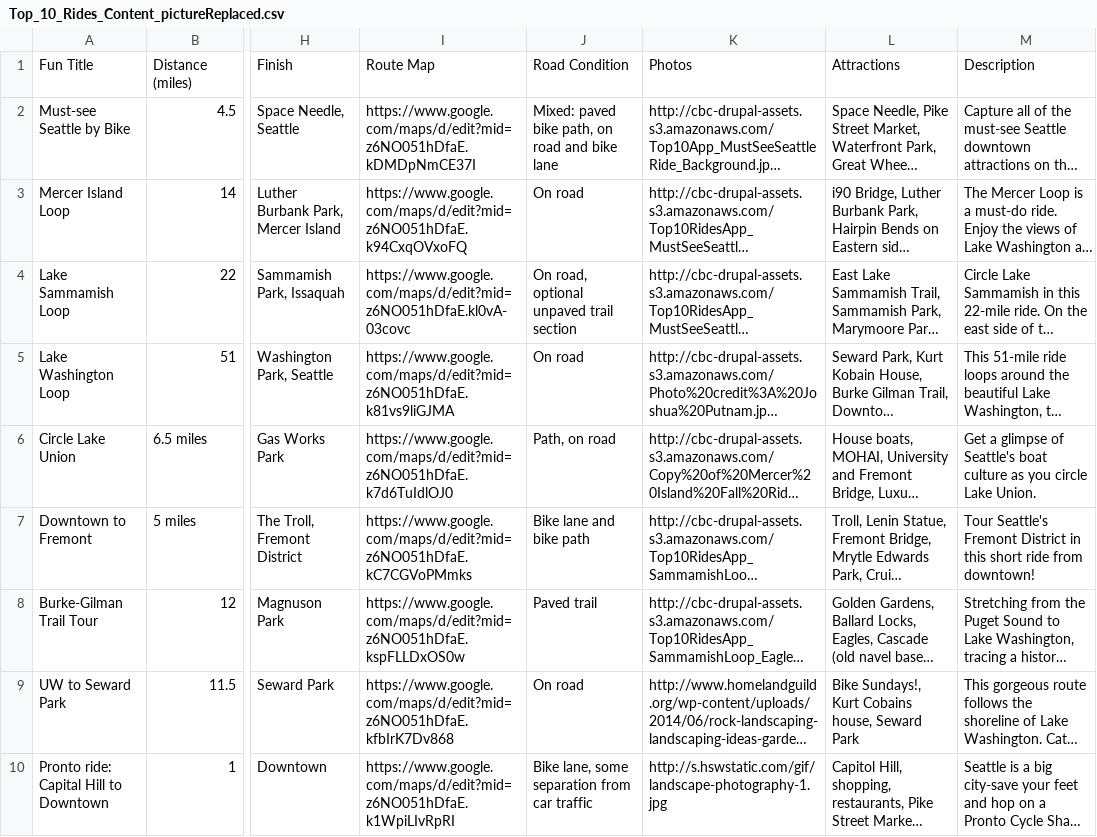
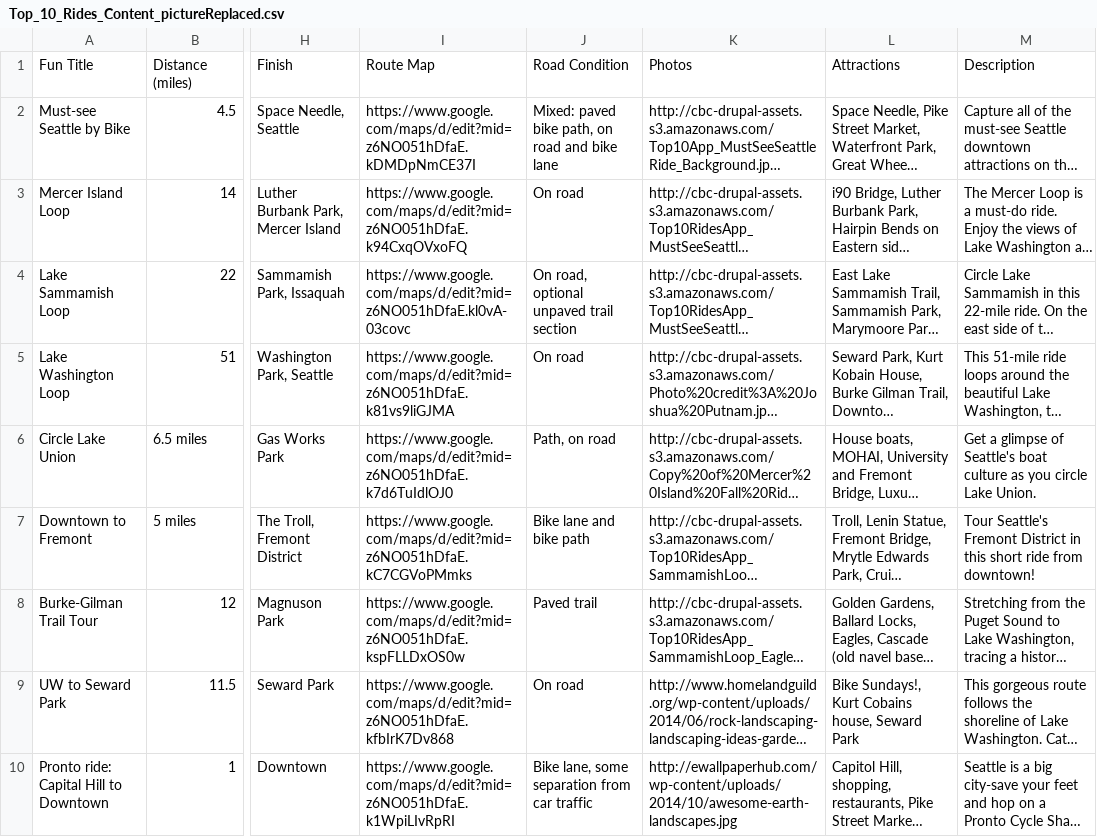
Before and after one commit to dwill008/ContactsCoreData, a CSV file: Top_10_Rides_Content_pictureReplaced.csv, drawn as a sheet; only a part is shown, gaps mark what is left out; long unchanged cells end in …; the diff names each change by its address in the sheet, - before the commit and + after, or states it on an @@ line.

```diff
--- a/Top_10_Rides_Content_pictureReplaced.csv
+++ b/Top_10_Rides_Content_pictureReplaced.csv
-K10: http://s.hswstatic.com/gif/landscape-photography-1.jpg
+K10: http://ewallpaperhub.com/wp-content/uploads/2014/10/awesome-earth-landscapes.jpg
```
Also changed, not shown: 5 other files.
